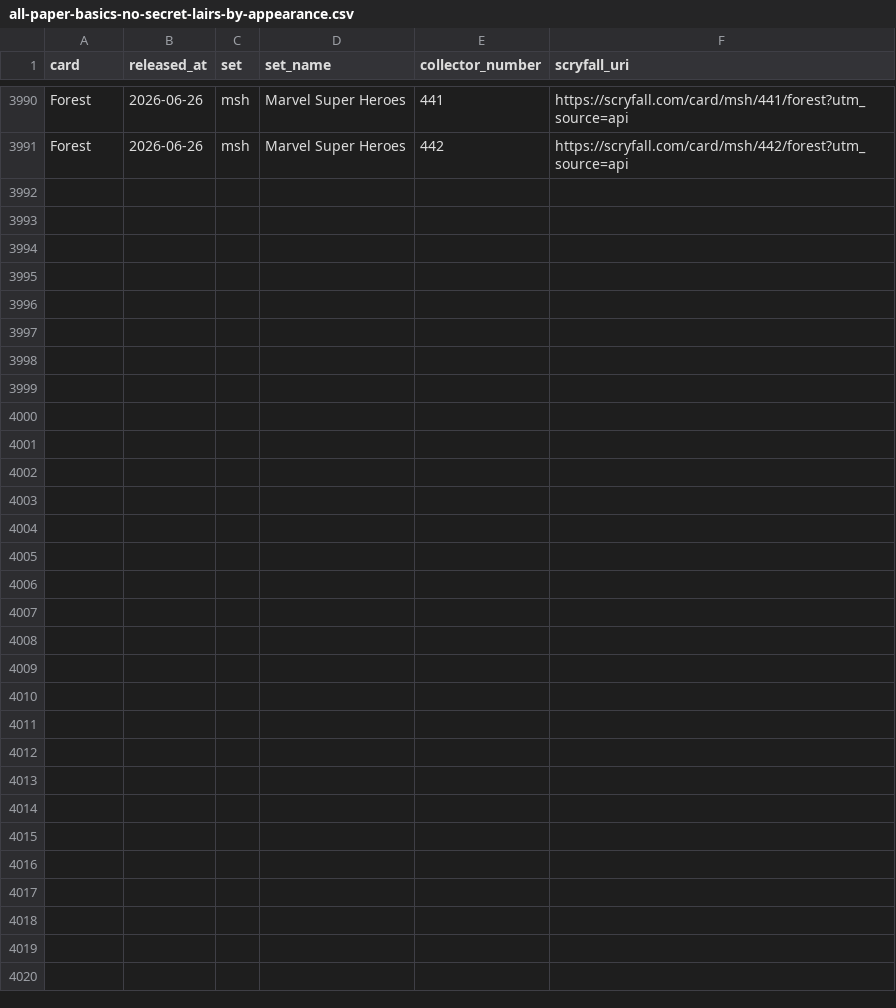
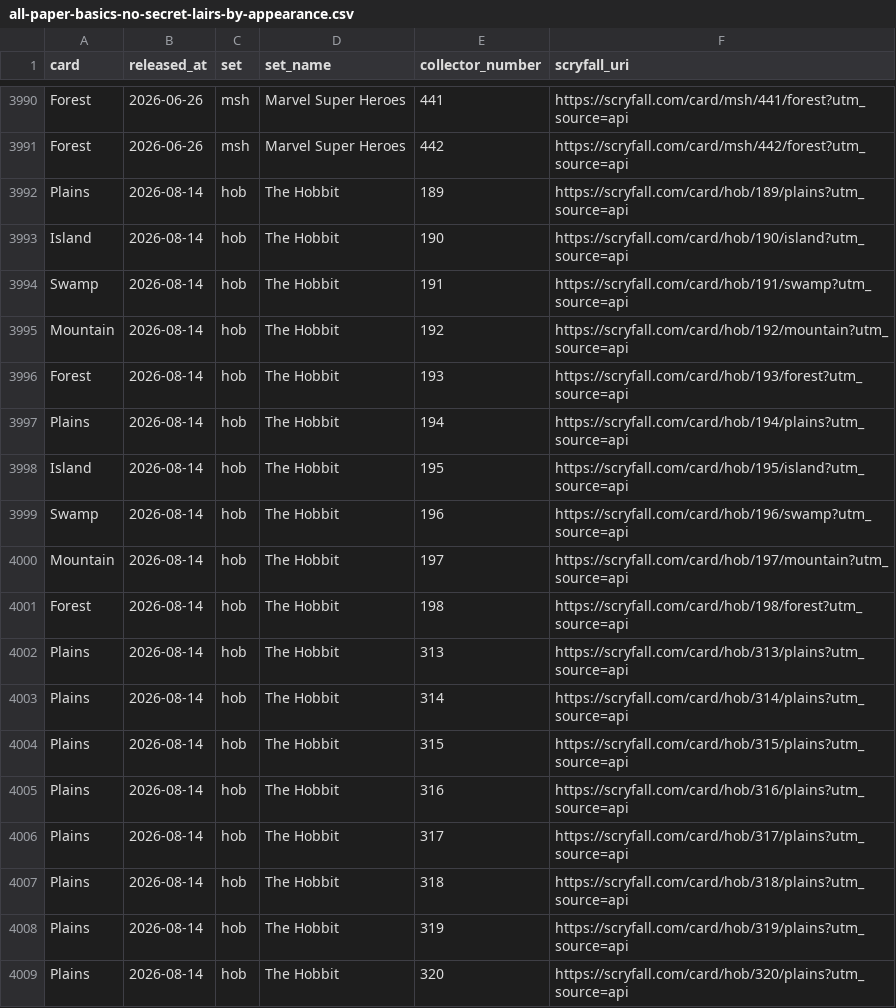
Before and after one commit to spencersaxey/mtg-basic-land-csvs, a CSV file: sheets/all-paper-basics-no-secret-lairs-by-appearance.csv, drawn as a sheet; only a part is shown, gaps mark what is left out; the diff names each change by its address in the sheet, - before the commit and + after, or states it on an @@ line.

```diff
--- a/sheets/all-paper-basics-no-secret-lairs-by-appearance.csv
+++ b/sheets/all-paper-basics-no-secret-lairs-by-appearance.csv
+row 3992: Plains | 2026-08-14 | hob | The Hobbit | 189 | https://scryfall.com/card/hob/189/plains?utm_source=api
+row 3993: Island | 2026-08-14 | hob | The Hobbit | 190 | https://scryfall.com/card/hob/190/island?utm_source=api
+row 3994: Swamp | 2026-08-14 | hob | The Hobbit | 191 | https://scryfall.com/card/hob/191/swamp?utm_source=api
+row 3995: Mountain | 2026-08-14 | hob | The Hobbit | 192 | https://scryfall.com/card/hob/192/mountain?utm_source=api
+row 3996: Forest | 2026-08-14 | hob | The Hobbit | 193 | https://scryfall.com/card/hob/193/forest?utm_source=api
+row 3997: Plains | 2026-08-14 | hob | The Hobbit | 194 | https://scryfall.com/card/hob/194/plains?utm_source=api
+row 3998: Island | 2026-08-14 | hob | The Hobbit | 195 | https://scryfall.com/card/hob/195/island?utm_source=api
+row 3999: Swamp | 2026-08-14 | hob | The Hobbit | 196 | https://scryfall.com/card/hob/196/swamp?utm_source=api
+row 4000: Mountain | 2026-08-14 | hob | The Hobbit | 197 | https://scryfall.com/card/hob/197/mountain?utm_source=api
+row 4001: Forest | 2026-08-14 | hob | The Hobbit | 198 | https://scryfall.com/card/hob/198/forest?utm_source=api
+row 4002: Plains | 2026-08-14 | hob | The Hobbit | 313 | https://scryfall.com/card/hob/313/plains?utm_source=api
+row 4003: Plains | 2026-08-14 | hob | The Hobbit | 314 | https://scryfall.com/card/hob/314/plains?utm_source=api
+row 4004: Plains | 2026-08-14 | hob | The Hobbit | 315 | https://scryfall.com/card/hob/315/plains?utm_source=api
+row 4005: Plains | 2026-08-14 | hob | The Hobbit | 316 | https://scryfall.com/card/hob/316/plains?utm_source=api
+row 4006: Plains | 2026-08-14 | hob | The Hobbit | 317 | https://scryfall.com/card/hob/317/plains?utm_source=api
+row 4007: Plains | 2026-08-14 | hob | The Hobbit | 318 | https://scryfall.com/card/hob/318/plains?utm_source=api
+row 4008: Plains | 2026-08-14 | hob | The Hobbit | 319 | https://scryfall.com/card/hob/319/plains?utm_source=api
+row 4009: Plains | 2026-08-14 | hob | The Hobbit | 320 | https://scryfall.com/card/hob/320/plains?utm_source=api
```
Also changed, not shown: sheets/all-paper-basics-by-appearance.csv, sheets/all-paper-plains-no-secret-lairs-by-appearance.csv, 22 other files.
